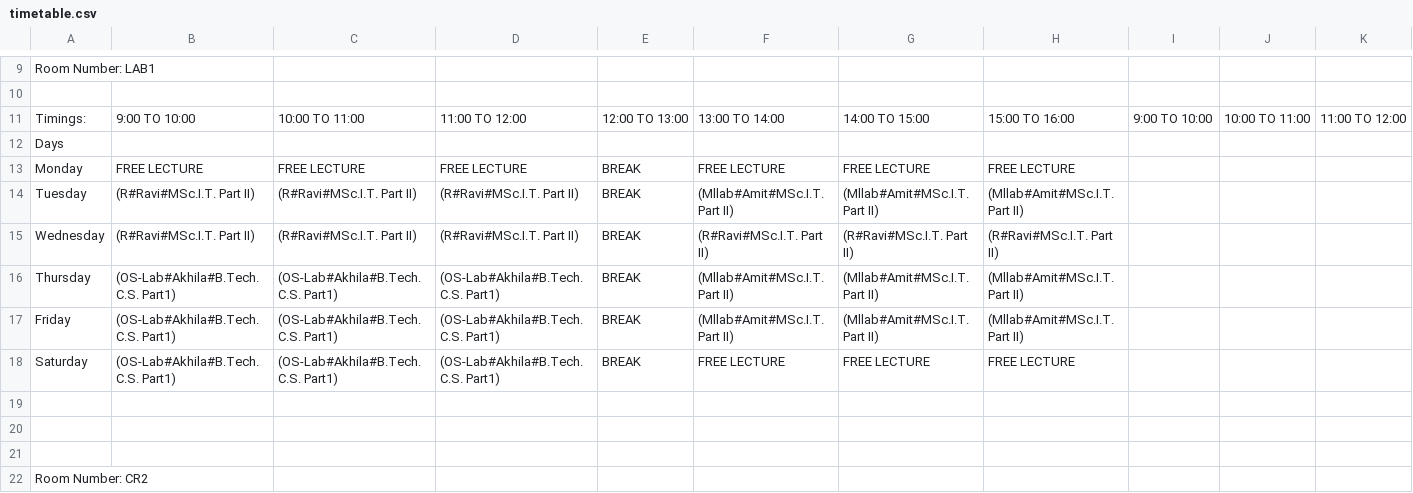
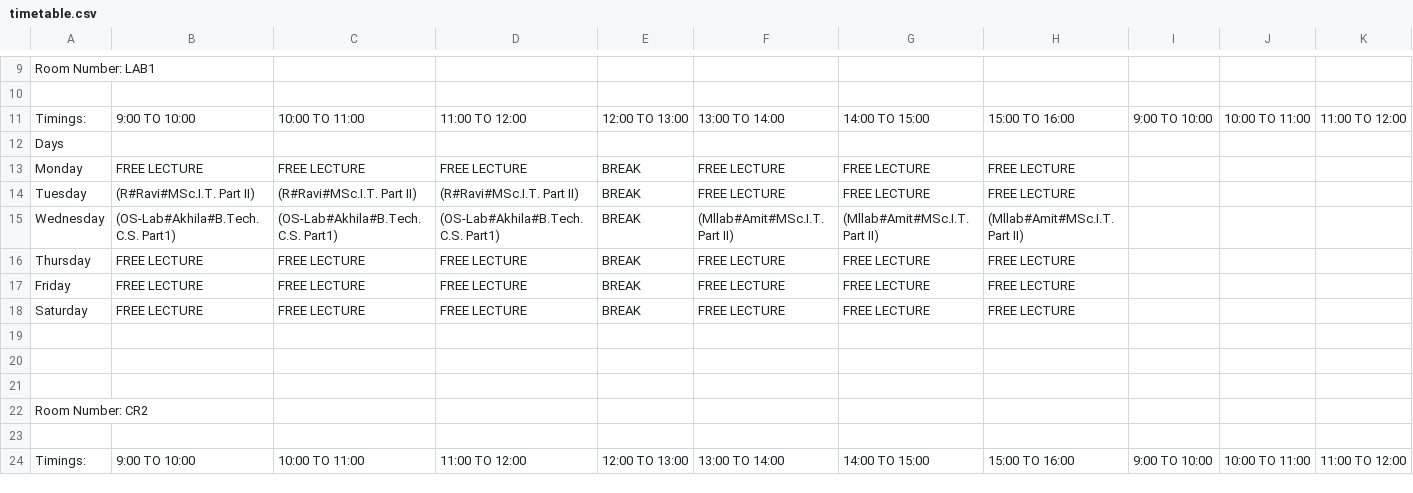
Before and after one commit to darshandv/Timetable-scheduling-using-Genetic-Algorithm, a CSV file: timetable.csv, drawn as a sheet; only a part is shown, gaps mark what is left out; the shorter side is filled out with more unchanged rows; removed rows and columns are numbered as before the commit, all else as after; rows hold the shown columns only; the diff covers the shown part only; the diff names each change by its address in the sheet, - before the commit and + after, or states it on an @@ line.

```diff
--- a/timetable.csv
+++ b/timetable.csv
-F14: (Mllab#Amit#MSc.I.T. Part II)
+F14: FREE LECTURE
-G14: (Mllab#Amit#MSc.I.T. Part II)
+G14: FREE LECTURE
-H14: (Mllab#Amit#MSc.I.T. Part II)
+H14: FREE LECTURE
-row 15: Wednesday | (R#Ravi#MSc.I.T. Part II) | (R#Ravi#MSc.I.T. Part II) | (R#Ravi#MSc.I.T. Part II) | BREAK | (R#Ravi#MSc.I.T. Part II) | (R#Ravi#MSc.I.T. Part II) | (R#Ravi#MSc.I.T. Part II)
-A15: Thursday
+A15: Wednesday
-row 17: Friday | (OS-Lab#Akhila#B.Tech.C.S. Part1) | (OS-Lab#Akhila#B.Tech.C.S. Part1) | (OS-Lab#Akhila#B.Tech.C.S. Part1) | BREAK | (Mllab#Amit#MSc.I.T. Part II) | (Mllab#Amit#MSc.I.T. Part II) | (Mllab#Amit#MSc.I.T. Part II)
@@ row 42 moved to row 16: Thursday @@
+row 17: Friday | FREE LECTURE | FREE LECTURE | FREE LECTURE | BREAK | FREE LECTURE | FREE LECTURE | FREE LECTURE
-B18: (OS-Lab#Akhila#B.Tech.C.S. Part1)
+B18: FREE LECTURE
-C18: (OS-Lab#Akhila#B.Tech.C.S. Part1)
+C18: FREE LECTURE
-D18: (OS-Lab#Akhila#B.Tech.C.S. Part1)
+D18: FREE LECTURE
```
Also changed, not shown: 2 added rows, 1 removed row, 1 moved row and 43 edited cells elsewhere in this file, src/dynamicTT/Subjects.csv, 6 other files.
